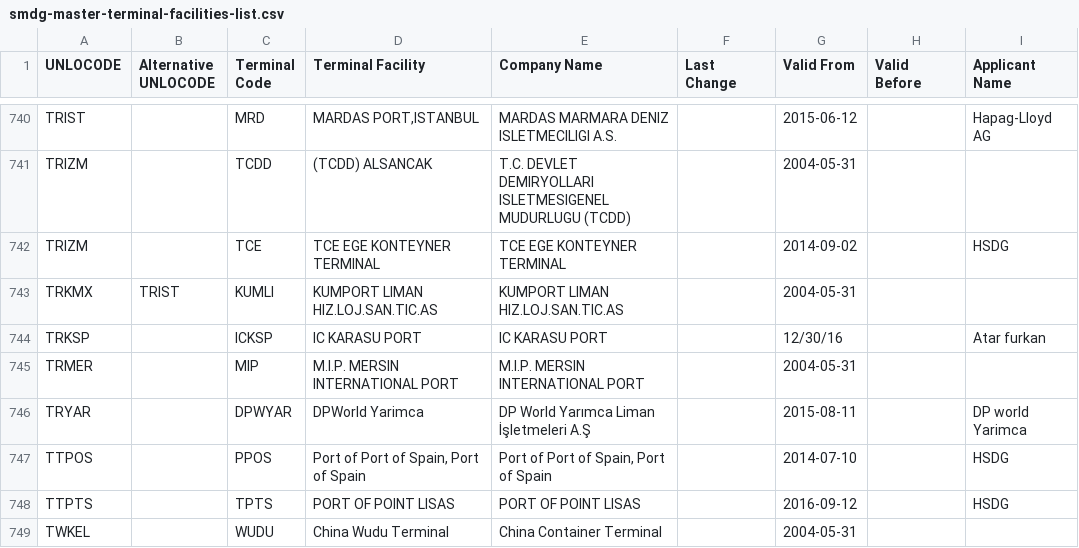
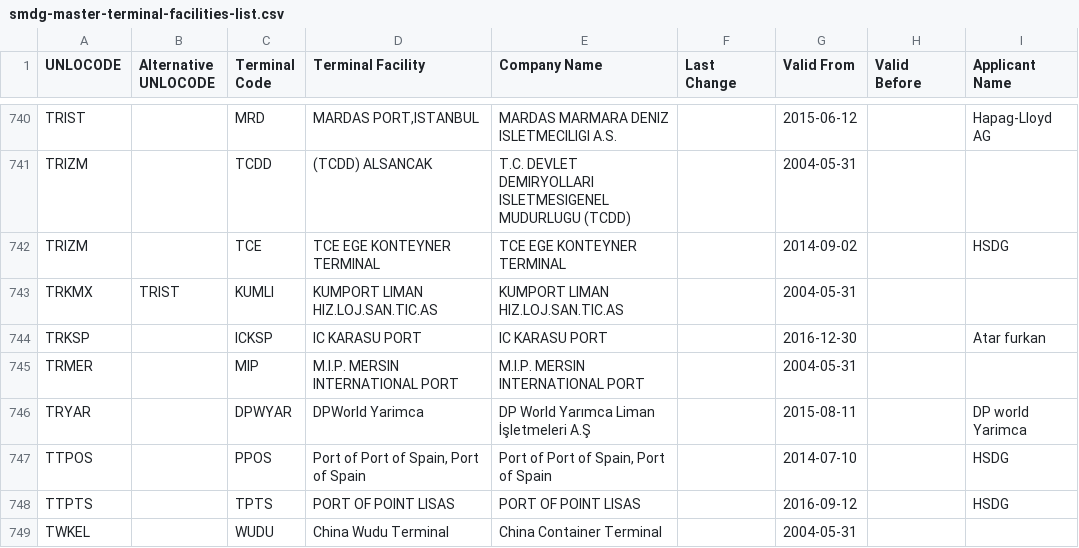
Before and after one commit to datasets/smdg-master-terminal-facilities-list, a CSV file: data/smdg-master-terminal-facilities-list.csv, drawn as a sheet; only a part is shown, gaps mark what is left out; the diff names each change by its address in the sheet, - before the commit and + after, or states it on an @@ line.

Commit message:
[data][xs]: updated datapackage.json and data for invalid date format

```diff
--- a/data/smdg-master-terminal-facilities-list.csv
+++ b/data/smdg-master-terminal-facilities-list.csv
-G744 (Valid From): 12/30/16
+G744 (Valid From): 2016-12-30
```
Also changed, not shown: 1 other file.
